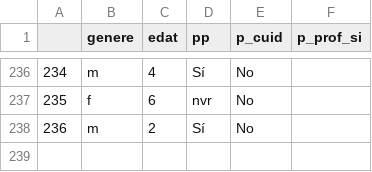
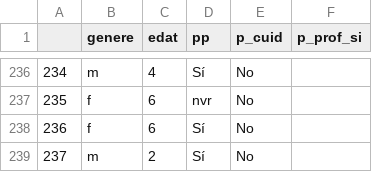
Before and after one commit to Chaotique/coactuem_streamlit, a CSV file: answers_basic_sociodem.csv, drawn as a sheet; only a part is shown, gaps mark what is left out; addresses are those after the commit; the diff names each change by its address in the sheet, - before the commit and + after, or states it on an @@ line.

Commit message:
updated data

```diff
--- a/answers_basic_sociodem.csv
+++ b/answers_basic_sociodem.csv
+row 238: 236 | f | 6 | Sí | No
@@ column A renumbered from row 239 down @@
```
Also changed, not shown: area_code_sociodem.csv.
